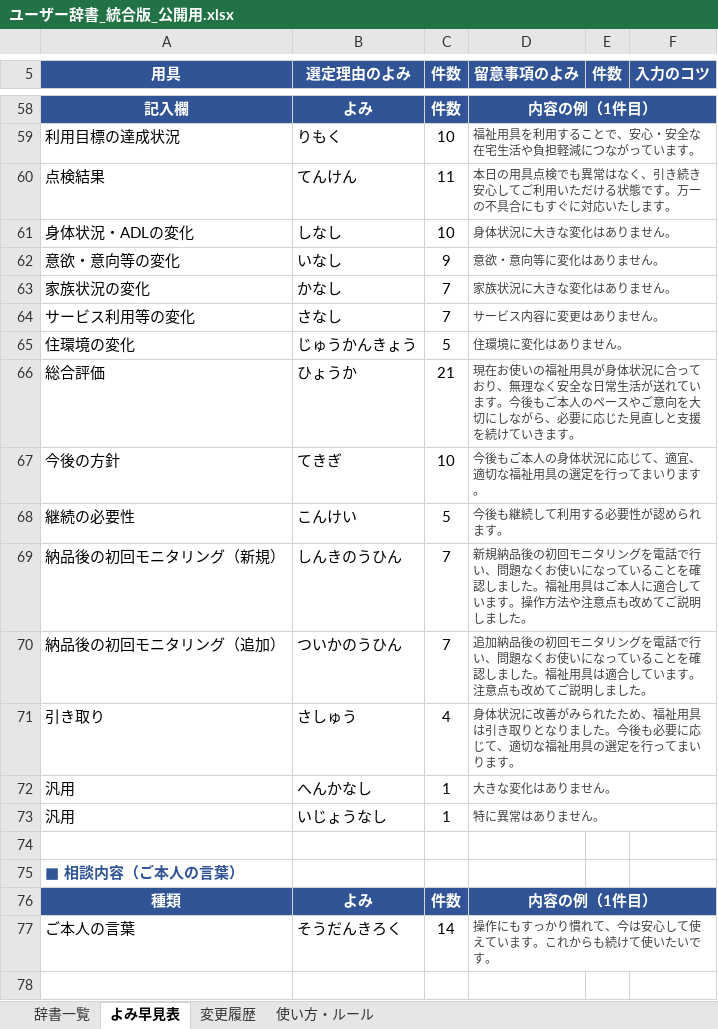
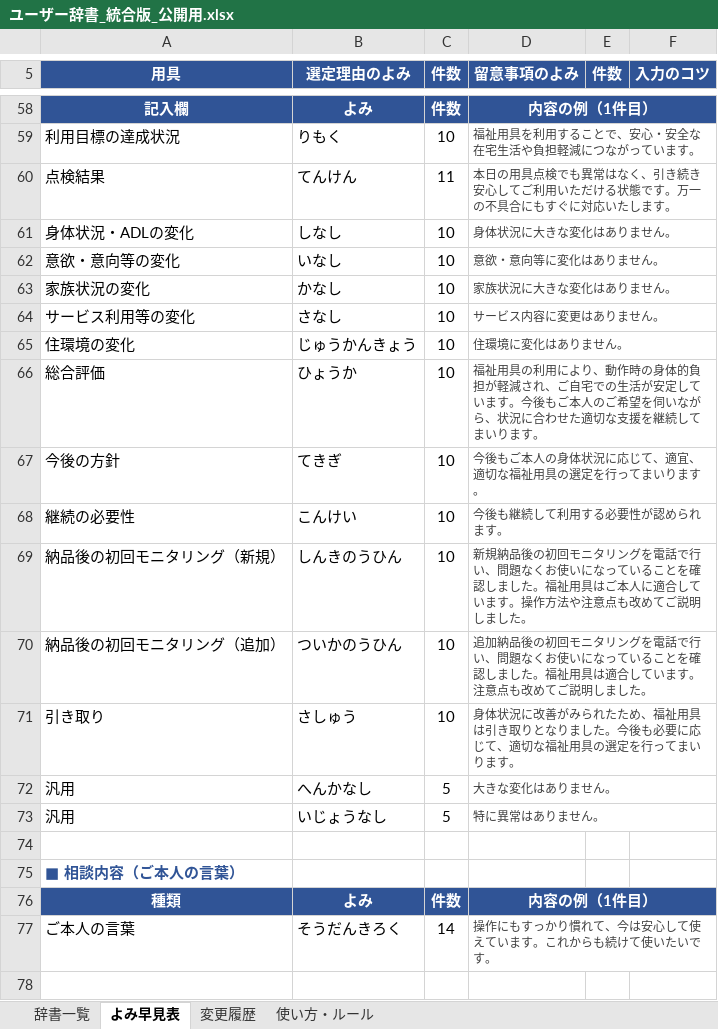
Before and after one commit to akamar08taiyo-bot/-, an Excel workbook: dictionary/ユーザー辞書_統合版_公開用.xlsx, sheet よみ早見表, drawn as a sheet; only a part is shown, gaps mark what is left out; values as stored, in another font and other column widths than the file's, no borders; the diff names each change by its address in the sheet, - before the commit and + after, or states it on an @@ line.

```diff
--- a/dictionary/ユーザー辞書_統合版_公開用.xlsx (sheet よみ早見表)
+++ b/dictionary/ユーザー辞書_統合版_公開用.xlsx (sheet よみ早見表)
-C62 (件数): 9
+C62 (件数): 10
-C63:C64 (件数): 7
+C63:C64 (件数): 10
-C65 (件数): 5
+C65 (件数): 10
-C66 (件数): 21
+C66 (件数): 10
-D66 (留意事項のよみ): 現在お使いの福祉用具が身体状況に合っており、無理なく安全な日常生活が送れています。今後もご本人のペースやご意向を大切にしながら、必要に応じた見直しと支援を続けていきます。
+D66 (留意事項のよみ): 福祉用具の利用により、動作時の身体的負担が軽減され、ご自宅での生活が安定しています。今後もご本人のご希望を伺いながら、状況に合わせた適切な支援を継続してまいります。
-C68 (件数): 5
+C68 (件数): 10
-C69:C70 (件数): 7
+C69:C70 (件数): 10
-C71 (件数): 4
+C71 (件数): 10
-C72:C73 (件数): 1
+C72:C73 (件数): 5
```
Also changed, not shown: sheet 辞書一覧, sheet 変更履歴, sheet 使い方・ルール, formulas that keep their value, 2 other files.
